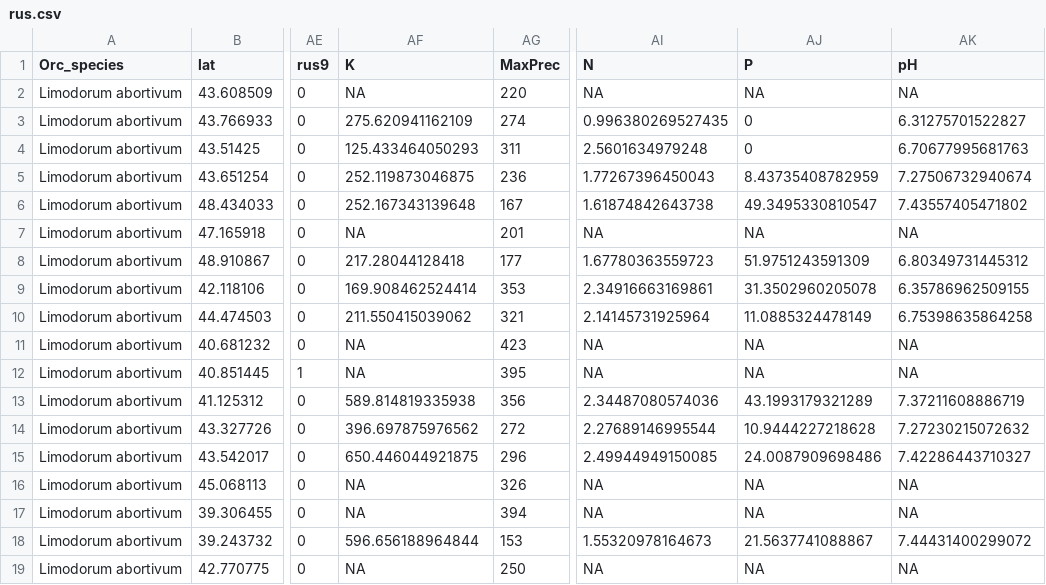
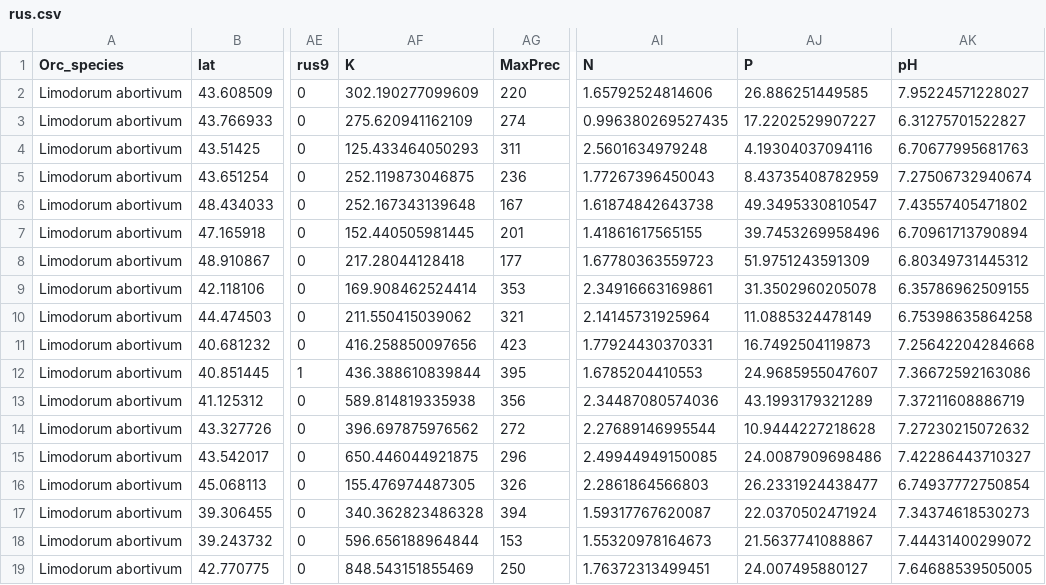
Before and after one commit to arteteco/FunModels, a CSV file: data/matrix/split/rus.csv, drawn as a sheet; only a part is shown, gaps mark what is left out; the diff covers the shown part only; the diff names each change by its address in the sheet, - before the commit and + after, or states it on an @@ line.

```diff
--- a/data/matrix/split/rus.csv
+++ b/data/matrix/split/rus.csv
-AF2 (K): NA
+AF2 (K): 302.190277099609
-AI2 (N): NA
+AI2 (N): 1.65792524814606
-AJ2 (P): NA
+AJ2 (P): 26.886251449585
-AK2 (pH): NA
+AK2 (pH): 7.95224571228027
-AJ3 (P): 0
+AJ3 (P): 17.2202529907227
-AJ4 (P): 0
+AJ4 (P): 4.19304037094116
-AF7 (K): NA
+AF7 (K): 152.440505981445
-AI7 (N): NA
+AI7 (N): 1.41861617565155
-AJ7 (P): NA
+AJ7 (P): 39.7453269958496
-AK7 (pH): NA
+AK7 (pH): 6.70961713790894
-AF11 (K): NA
+AF11 (K): 416.258850097656
-AI11 (N): NA
+AI11 (N): 1.77924430370331
-AJ11 (P): NA
+AJ11 (P): 16.7492504119873
-AK11 (pH): NA
+AK11 (pH): 7.25642204284668
-AF12 (K): NA
+AF12 (K): 436.388610839844
-AI12 (N): NA
+AI12 (N): 1.6785204410553
-AJ12 (P): NA
+AJ12 (P): 24.9685955047607
-AK12 (pH): NA
+AK12 (pH): 7.36672592163086
-AF16 (K): NA
+AF16 (K): 155.476974487305
-AI16 (N): NA
+AI16 (N): 2.2861864566803
-AJ16 (P): NA
+AJ16 (P): 26.2331924438477
-AK16 (pH): NA
+AK16 (pH): 6.74937772750854
-AF17 (K): NA
+AF17 (K): 340.362823486328
-AI17 (N): NA
+AI17 (N): 1.59317767620087
-AJ17 (P): NA
+AJ17 (P): 22.0370502471924
-AK17 (pH): NA
+AK17 (pH): 7.34374618530273
-AF19 (K): NA
+AF19 (K): 848.543151855469
-AI19 (N): NA
+AI19 (N): 1.76372313499451
-AJ19 (P): NA
+AJ19 (P): 24.007495880127
-AK19 (pH): NA
+AK19 (pH): 7.64688539505005
```
Also changed, not shown: 21 edited cells elsewhere in this file, data/matrix/split/cer.csv, data/matrix/split/ino.csv, 51 other files.
